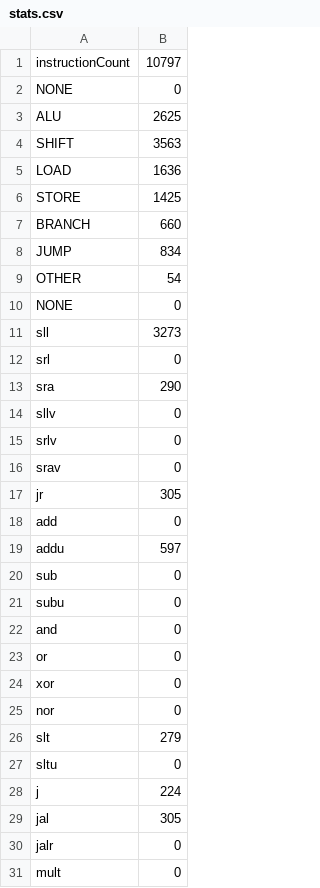
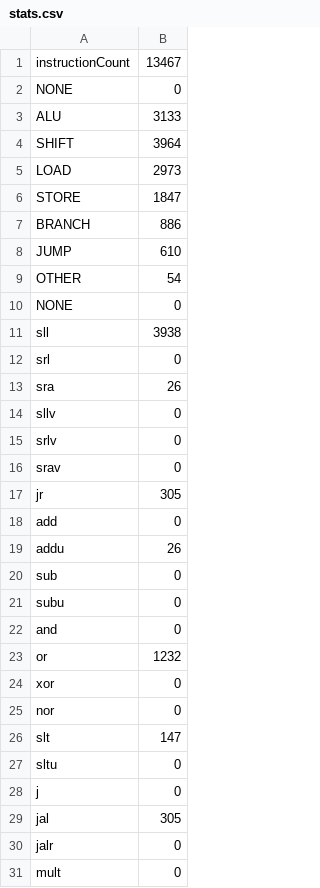
Before and after one commit to thomas-franceschi/comparch-student, a CSV file: simp-student/apps/c/stats.csv, drawn as a sheet; only a part is shown; the diff covers the shown part only.

Commit message:
stats

```diff
--- a/simp-student/apps/c/stats.csv
+++ b/simp-student/apps/c/stats.csv
@@ -1,14 +1,14 @@
-instructionCount,10797
+instructionCount,13467
 NONE,0
-ALU,2625
-SHIFT,3563
-LOAD,1636
-STORE,1425
-BRANCH,660
-JUMP,834
+ALU,3133
+SHIFT,3964
+LOAD,2973
+STORE,1847
+BRANCH,886
+JUMP,610
 OTHER,54
 NONE,0
-sll,3273
+sll,3938
 srl,0
-sra,290
+sra,26
 sllv,0
@@ -18,3 +18,3 @@ jr,305
 add,0
-addu,597
+addu,26
 sub,0
@@ -22,8 +22,8 @@ subu,0
 and,0
-or,0
+or,1232
 xor,0
 nor,0
-slt,279
+slt,147
 sltu,0
-j,224
+j,0
 jal,305
```
Also changed, not shown: 11 edited cells elsewhere in this file.
